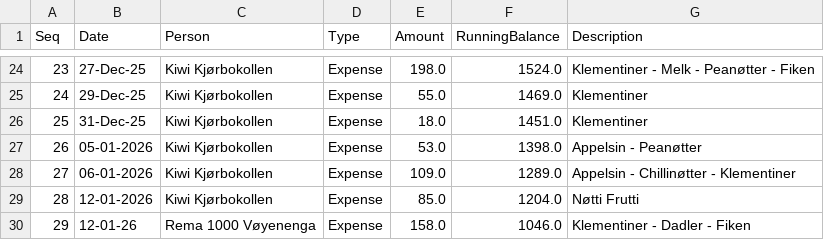
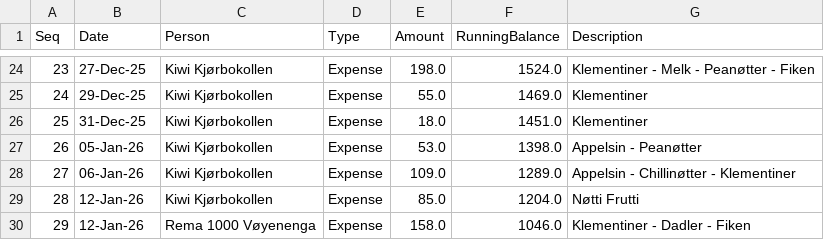
Before and after one commit to aakshirwany/tracker, a CSV file: data.csv, drawn as a sheet; only a part is shown, gaps mark what is left out.

Commit message:
Update tracker data

```diff
--- a/data.csv
+++ b/data.csv
@@ -26,5 +26,5 @@ Seq,Date,Person,Type,Amount,RunningBalance,Description
 25,31-Dec-25,Kiwi Kjørbokollen,Expense,18.0,1451.0,Klementiner
-26,05-01-2026,Kiwi Kjørbokollen,Expense,53.0,1398.0,Appelsin - Peanøtter
-27,06-01-2026,Kiwi Kjørbokollen,Expense,109.0,1289.0,Appelsin - Chillinøtter - Klementiner
-28,12-01-2026,Kiwi Kjørbokollen,Expense,85.0,1204.0,Nøtti Frutti
-29,12-01-26,Rema 1000 Vøyenenga,Expense,158.0,1046.0,Klementiner - Dadler - Fiken
+26,05-Jan-26,Kiwi Kjørbokollen,Expense,53.0,1398.0,Appelsin - Peanøtter
+27,06-Jan-26,Kiwi Kjørbokollen,Expense,109.0,1289.0,Appelsin - Chillinøtter - Klementiner
+28,12-Jan-26,Kiwi Kjørbokollen,Expense,85.0,1204.0,Nøtti Frutti
+29,12-Jan-26,Rema 1000 Vøyenenga,Expense,158.0,1046.0,Klementiner - Dadler - Fiken
```
